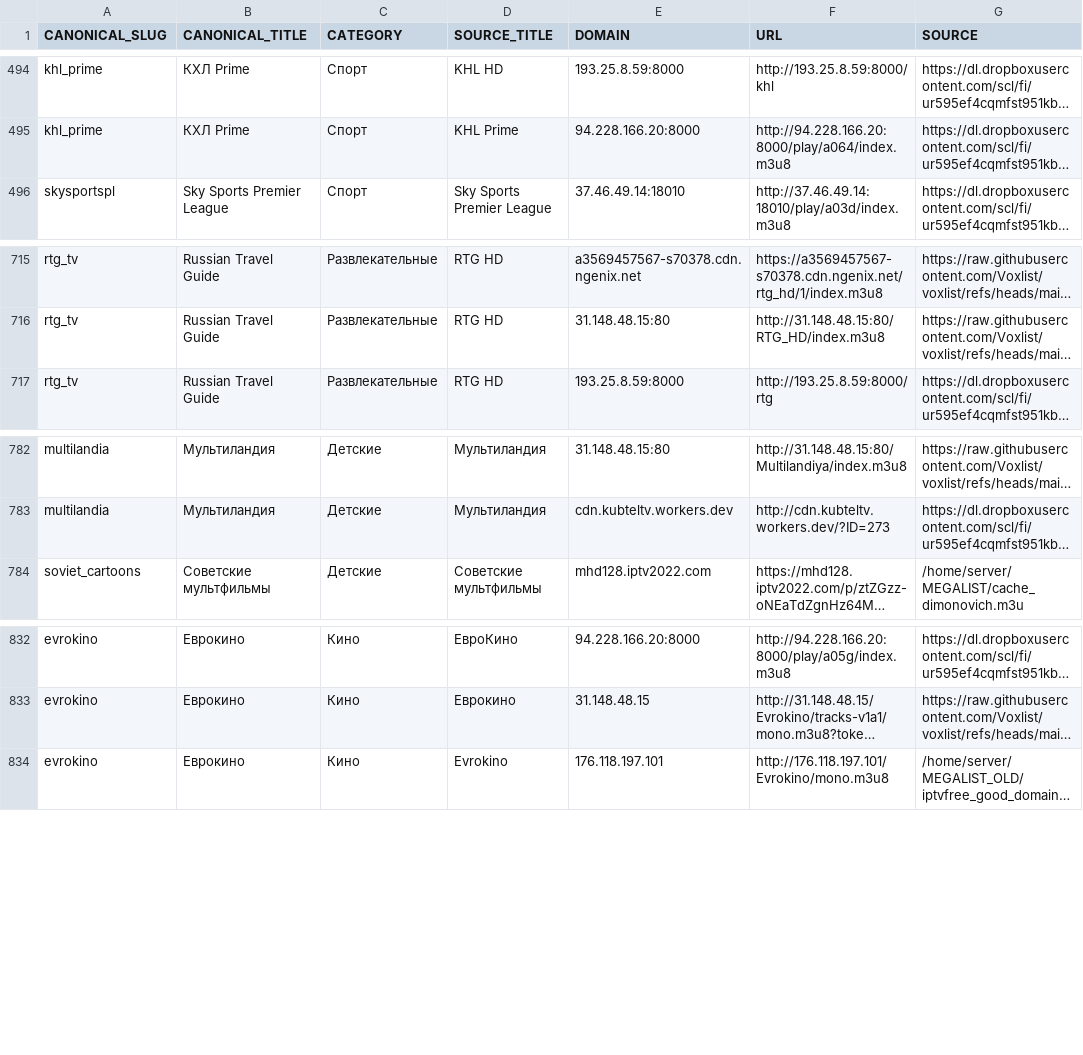
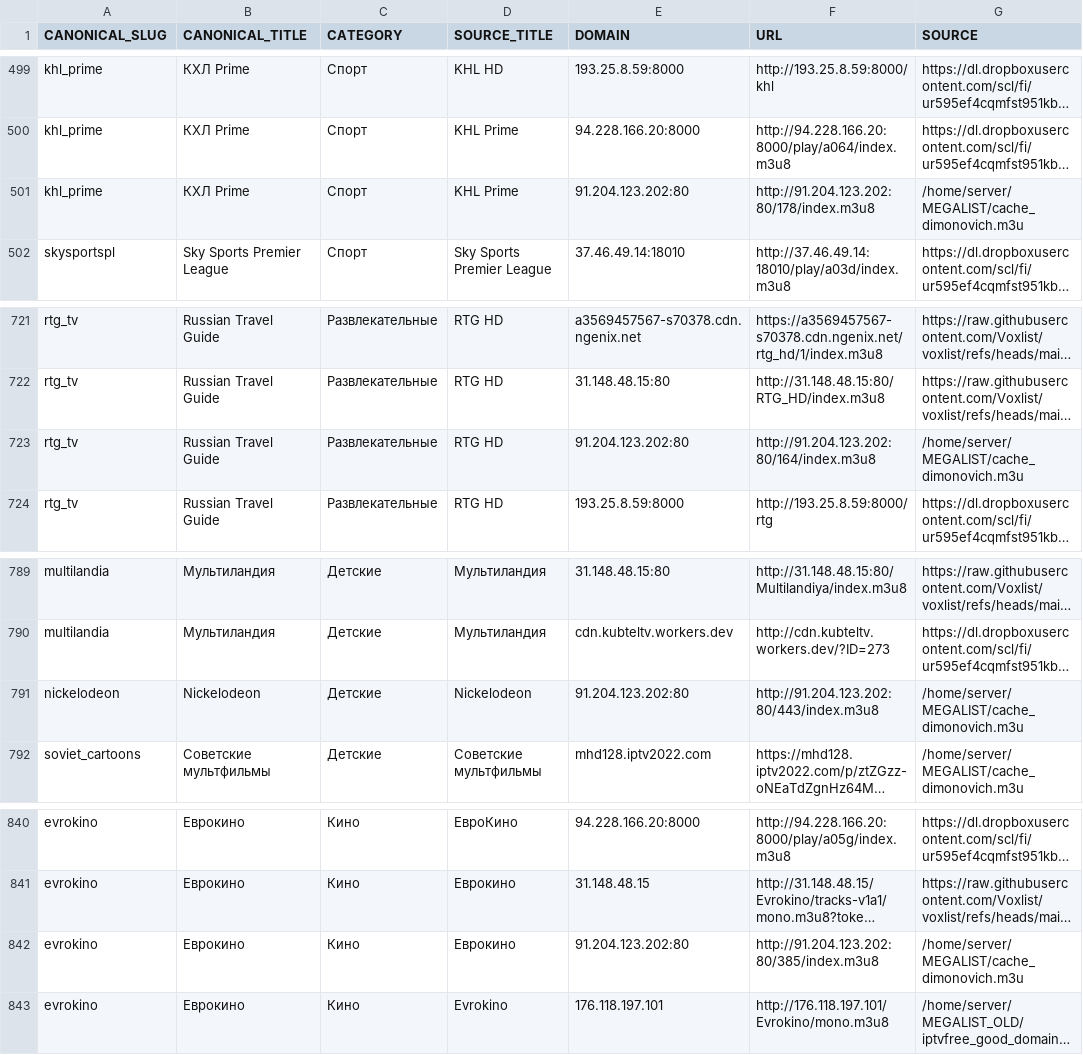
Before and after one commit to Commodo163/sys-cache-7c91, a TSV file: data/tvbox_canonical_report.tsv, drawn as a sheet; only a part is shown, gaps mark what is left out; long unchanged cells end in …; the diff covers the shown part only; the diff names each change by its address in the sheet, - before the commit and + after, or states it on an @@ line.

```diff
--- a/data/tvbox_canonical_report.tsv
+++ b/data/tvbox_canonical_report.tsv
+row 501: khl_prime | КХЛ Prime | Спорт | KHL Prime | 91.204.123.202:80 | http://91.204.123.202:80/178/index.m3u8 | /home/server/MEGALIST/cache_dimonovich.m3u
+row 723: rtg_tv | Russian Travel Guide | Развлекательные | RTG HD | 91.204.123.202:80 | http://91.204.123.202:80/164/index.m3u8 | /home/server/MEGALIST/cache_dimonovich.m3u
+row 791: nickelodeon | Nickelodeon | Детские | Nickelodeon | 91.204.123.202:80 | http://91.204.123.202:80/443/index.m3u8 | /home/server/MEGALIST/cache_dimonovich.m3u
+row 842: evrokino | Еврокино | Кино | Еврокино | 91.204.123.202:80 | http://91.204.123.202:80/385/index.m3u8 | /home/server/MEGALIST/cache_dimonovich.m3u
```
Also changed, not shown: 5 added rows elsewhere in this file, data/tvbox_canonical_lime_priority_report.tsv, 4 other files.
